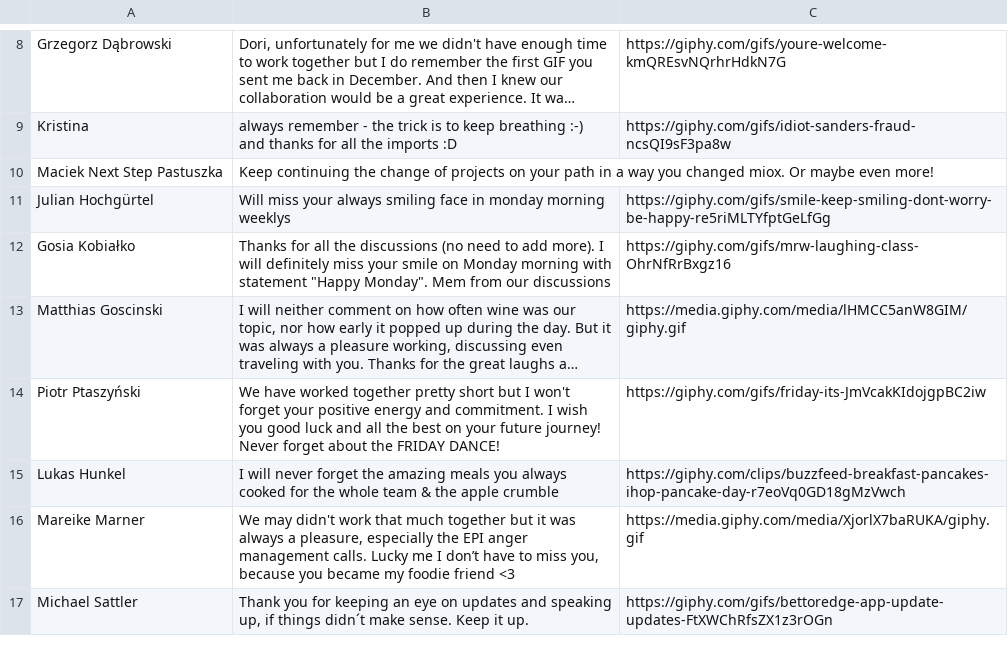
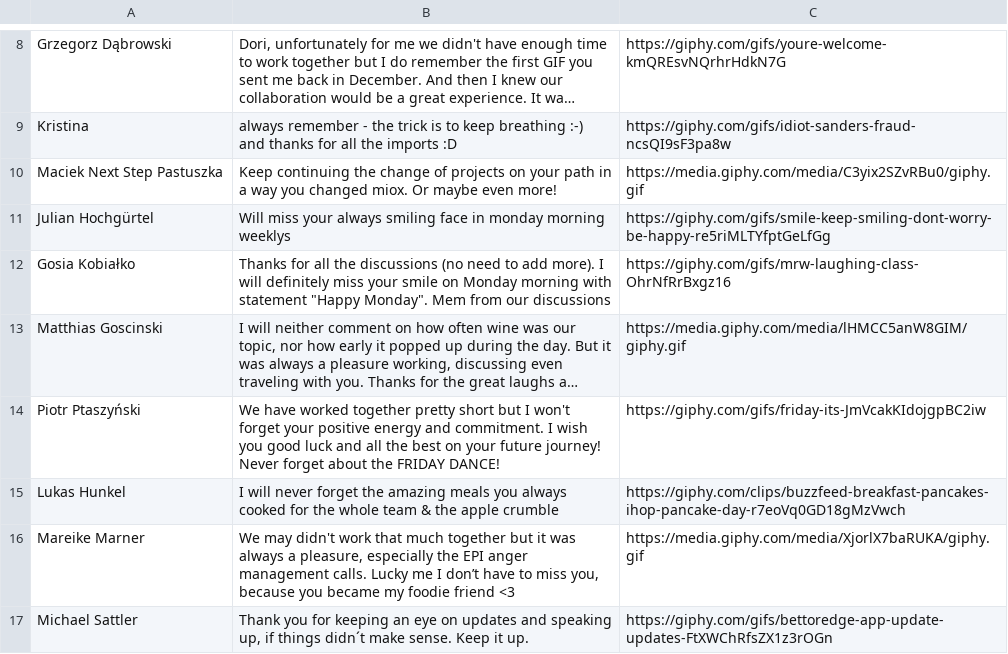
Before and after one commit to khamer1410/bye-dori, a CSV file: Dori meme - Sheet1.csv, drawn as a sheet; only a part is shown, gaps mark what is left out; long unchanged cells end in …; the diff names each change by its address in the sheet, - before the commit and + after, or states it on an @@ line.

```diff
--- a/Dori meme - Sheet1.csv
+++ b/Dori meme - Sheet1.csv
-C10: (empty)
+C10: https://media.giphy.com/media/C3yix2SZvRBu0/giphy.gif
```
Also changed, not shown: 3 other files.
